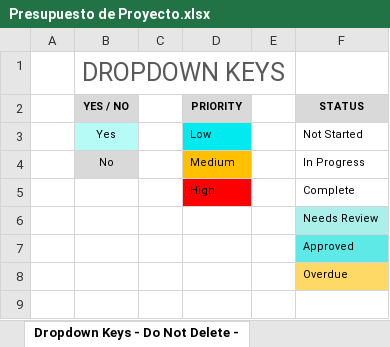
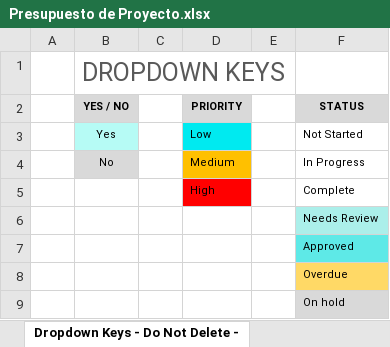
Before and after one commit to CesarVergaraC/SeLoTengoApp, an Excel workbook: Documentacion/Planificacion/Presupuesto de Proyecto.xlsx, sheet Dropdown Keys - Do Not Delete -, drawn as a sheet; values as stored, in another font and other column widths than the file's, no borders; conditional formats not drawn; the diff names each change by its address in the sheet, - before the commit and + after, or states it on an @@ line.

```diff
--- a/Documentacion/Planificacion/Presupuesto de Proyecto.xlsx (sheet Dropdown Keys - Do Not Delete -)
+++ b/Documentacion/Planificacion/Presupuesto de Proyecto.xlsx (sheet Dropdown Keys - Do Not Delete -)
+row 9:  |  |  |  |  | On hold
```
Also changed, not shown: sheet BLANK - Simple Project Budget, 1 other file.
